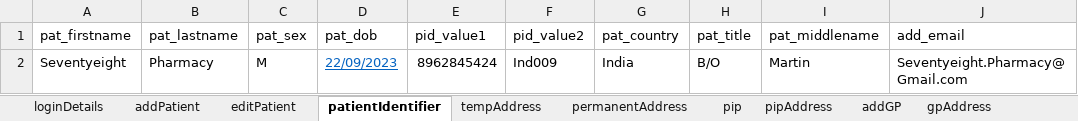
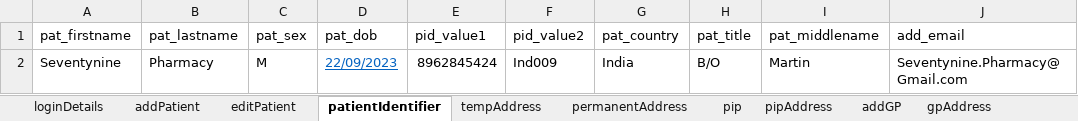
Before and after one commit to manojvyavahare27/C4Automation, an Excel workbook: ExcelFiles/PharmacyDomain.xlsx, sheet patientIdentifier, drawn as a sheet; values as stored, in another font and other column widths than the file's, no borders; the diff names each change by its address in the sheet, - before the commit and + after, or states it on an @@ line.

```diff
--- a/ExcelFiles/PharmacyDomain.xlsx (sheet patientIdentifier)
+++ b/ExcelFiles/PharmacyDomain.xlsx (sheet patientIdentifier)
-A2 (pat_firstname): Seventyeight
+A2 (pat_firstname): Seventynine
-J2 (add_email): Seventyeight.Pharmacy@Gmail.com
+J2 (add_email): Seventynine.Pharmacy@Gmail.com
```
Also changed, not shown: sheet patDetails, sheet addPatient, sheet editPatient, ExcelFiles/AppointmentDomain.xlsx, 3 other files.
